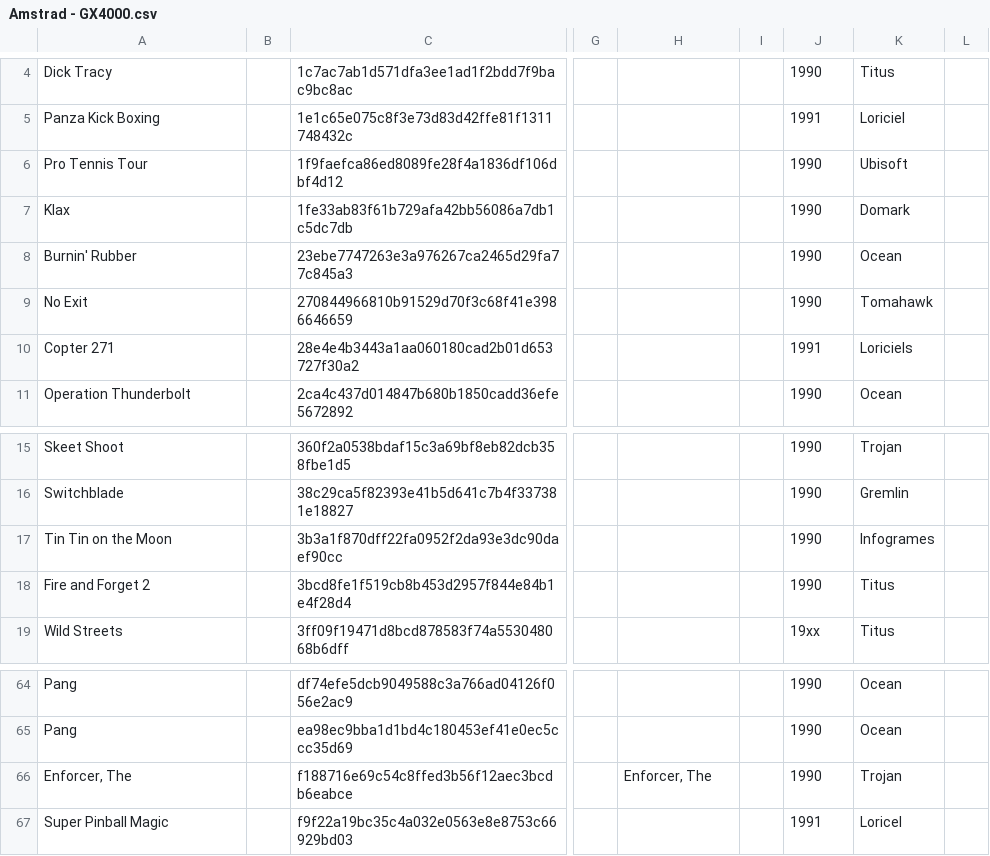
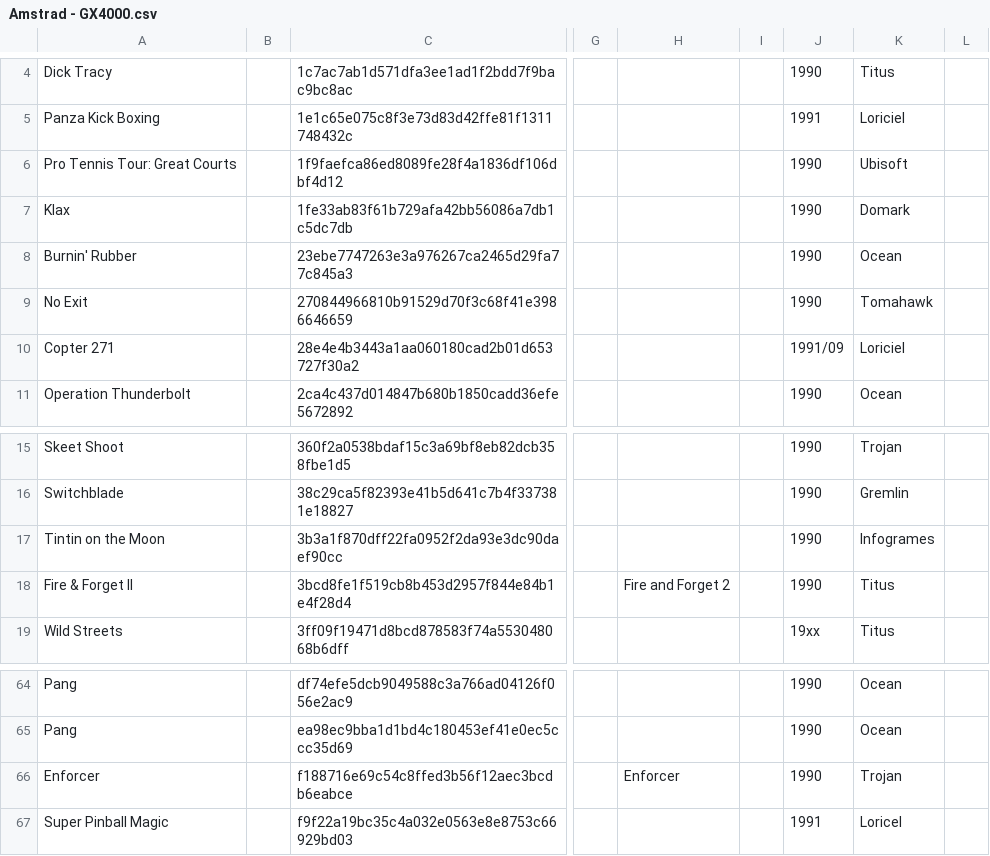
Before and after one commit to Chixpy/Emuteca, a CSV file: bin/Databases/Amstrad - GX4000.csv, drawn as a sheet; only a part is shown, gaps mark what is left out; the diff covers the shown part only; the diff names each change by its address in the sheet, - before the commit and + after, or states it on an @@ line.

```diff
--- a/bin/Databases/Amstrad - GX4000.csv
+++ b/bin/Databases/Amstrad - GX4000.csv
-A6: Pro Tennis Tour
+A6: Pro Tennis Tour: Great Courts
-J10: 1991
+J10: 1991/09
-K10: Loriciels
+K10: Loriciel
-A17: Tin Tin on the Moon
+A17: Tintin on the Moon
-A18: Fire and Forget 2
+A18: Fire & Forget II
-H18: (empty)
+H18: Fire and Forget 2
-A66: Enforcer, The
+A66: Enforcer
-H66: Enforcer, The
+H66: Enforcer
```
Also changed, not shown: 17 edited cells elsewhere in this file, 23 other files.
